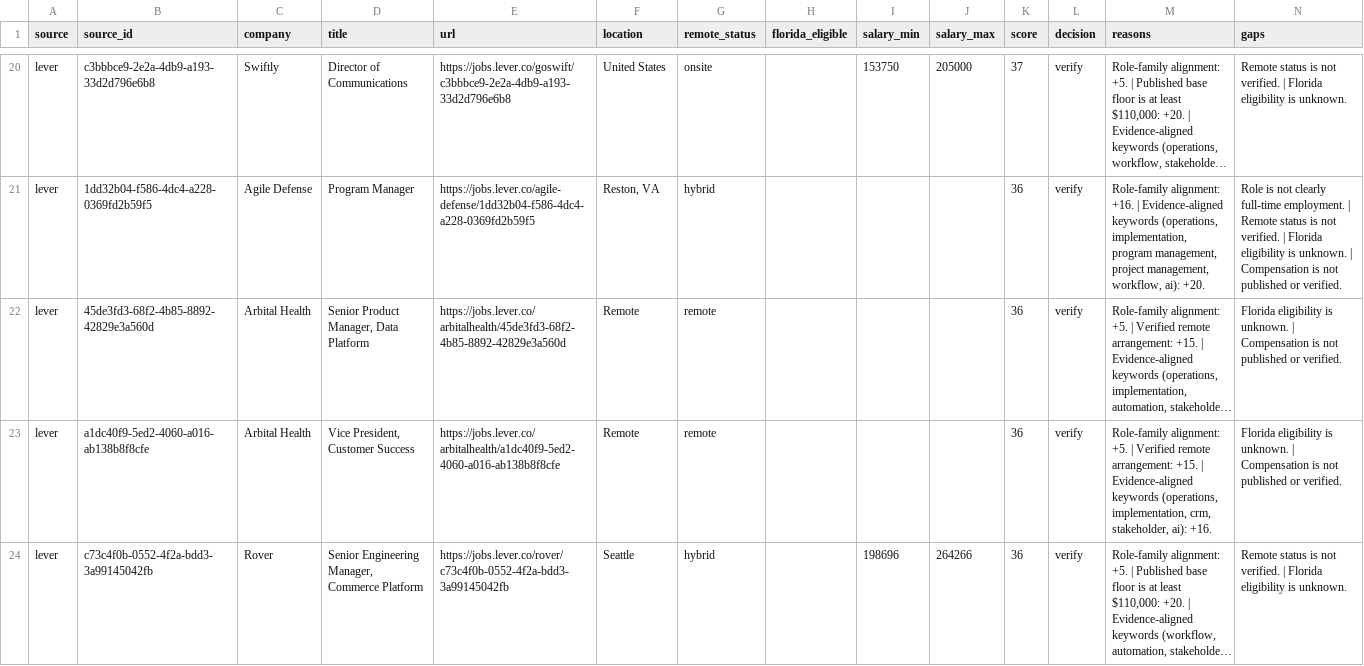
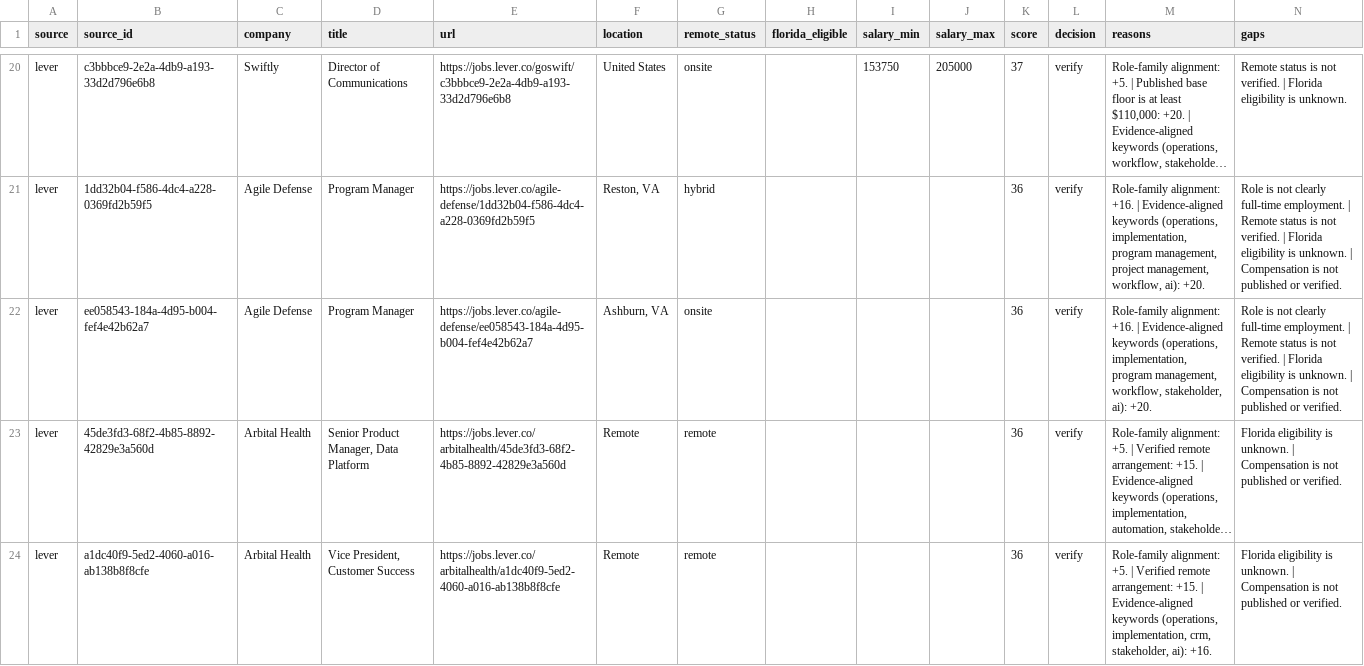
Before and after one commit to AudioJones-Dev/career-os, a CSV file: latest/ranked-opportunities.csv, drawn as a sheet; only a part is shown, gaps mark what is left out; the shorter side is filled out with more unchanged rows; long unchanged cells end in …; the diff covers the shown part only; the diff names each change by its address in the sheet, - before the commit and + after, or states it on an @@ line.

```diff
--- a/latest/ranked-opportunities.csv
+++ b/latest/ranked-opportunities.csv
+row 22: lever | ee058543-184a-4d95-b004-fef4e42b62a7 | Agile Defense | Program Manager | https://jobs.lever.co/agile-defense/ee058543-184a-4d95-b004-fef4e42b62a7 | Ashburn, VA | onsite |  |  |  | 36 | verify | Role-family alignment: +16. | Evidence-aligned keywords (operations, implementation, program management, workflow, stakeholder, ai): +20. | Role is not clearly full-time employment. | Remote status is not verified. | Florida eligibility is unknown. | Compensation is not published or verified.
```
Also changed, not shown: 4 added rows, 6 removed rows and 2 edited cells elsewhere in this file, latest/verification-results.csv, 1 other file.
